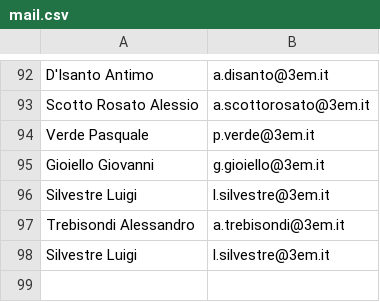
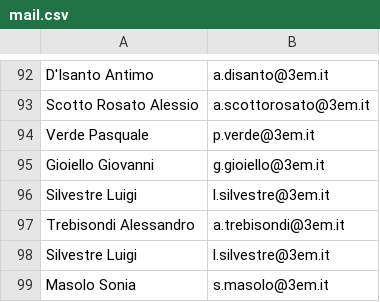
Before and after one commit to IsD4n73/BP-Sender-2.0, a CSV file: assets/resource/mail.csv, drawn as a sheet; only a part is shown, gaps mark what is left out; the diff names each change by its address in the sheet, - before the commit and + after, or states it on an @@ line.

Commit message:
Update mail.csv

```diff
--- a/assets/resource/mail.csv
+++ b/assets/resource/mail.csv
+row 99: Masolo Sonia | s.masolo@3em.it
```
